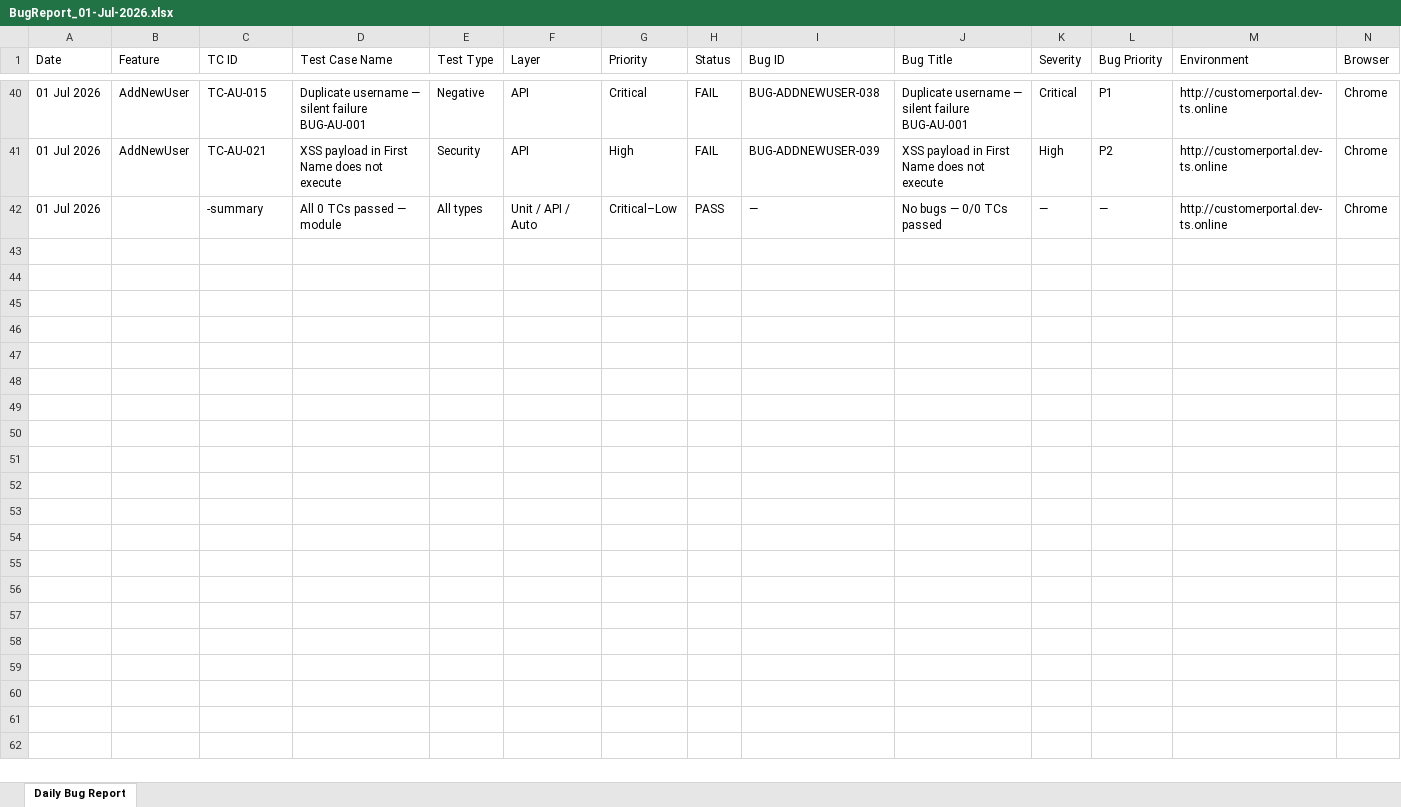
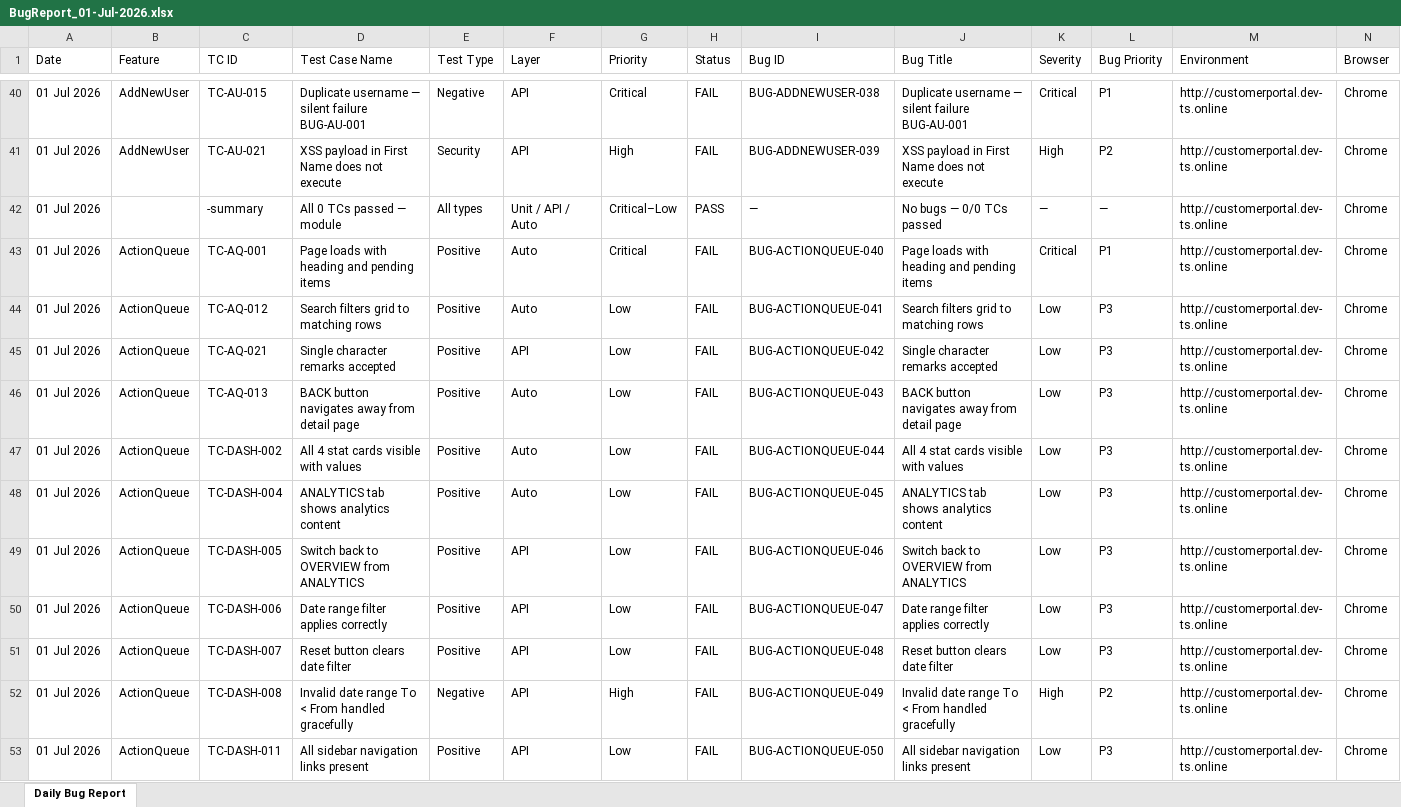
Before and after one commit to TestQueens555/Customer_connect, an Excel workbook: Test Execution Report_Git/Daily Reports/BugReport_01-Jul-2026.xlsx, sheet Daily Bug Report, drawn as a sheet; only a part is shown, gaps mark what is left out; values as stored, in another font and other column widths than the file's, no borders; rows hold the shown columns only; the diff names each change by its address in the sheet, - before the commit and + after, or states it on an @@ line.

```diff
--- a/Test Execution Report_Git/Daily Reports/BugReport_01-Jul-2026.xlsx (sheet Daily Bug Report)
+++ b/Test Execution Report_Git/Daily Reports/BugReport_01-Jul-2026.xlsx (sheet Daily Bug Report)
+row 43: 01 Jul 2026 | ActionQueue | TC-AQ-001 | Page loads with heading and pending items | Positive | Auto | Critical | FAIL | BUG-ACTIONQUEUE-040 | Page loads with heading and pending items | Critical | P1 | http://customerportal.dev-ts.online | Chrome
+row 44: 01 Jul 2026 | ActionQueue | TC-AQ-012 | Search filters grid to matching rows | Positive | Auto | Low | FAIL | BUG-ACTIONQUEUE-041 | Search filters grid to matching rows | Low | P3 | http://customerportal.dev-ts.online | Chrome
+row 45: 01 Jul 2026 | ActionQueue | TC-AQ-021 | Single character remarks accepted | Positive | API | Low | FAIL | BUG-ACTIONQUEUE-042 | Single character remarks accepted | Low | P3 | http://customerportal.dev-ts.online | Chrome
+row 46: 01 Jul 2026 | ActionQueue | TC-AQ-013 | BACK button navigates away from detail page | Positive | Auto | Low | FAIL | BUG-ACTIONQUEUE-043 | BACK button navigates away from detail page | Low | P3 | http://customerportal.dev-ts.online | Chrome
+row 47: 01 Jul 2026 | ActionQueue | TC-DASH-002 | All 4 stat cards visible with values | Positive | Auto | Low | FAIL | BUG-ACTIONQUEUE-044 | All 4 stat cards visible with values | Low | P3 | http://customerportal.dev-ts.online | Chrome
+row 48: 01 Jul 2026 | ActionQueue | TC-DASH-004 | ANALYTICS tab shows analytics content | Positive | Auto | Low | FAIL | BUG-ACTIONQUEUE-045 | ANALYTICS tab shows analytics content | Low | P3 | http://customerportal.dev-ts.online | Chrome
+row 49: 01 Jul 2026 | ActionQueue | TC-DASH-005 | Switch back to OVERVIEW from ANALYTICS | Positive | API | Low | FAIL | BUG-ACTIONQUEUE-046 | Switch back to OVERVIEW from ANALYTICS | Low | P3 | http://customerportal.dev-ts.online | Chrome
+row 50: 01 Jul 2026 | ActionQueue | TC-DASH-006 | Date range filter applies correctly | Positive | API | Low | FAIL | BUG-ACTIONQUEUE-047 | Date range filter applies correctly | Low | P3 | http://customerportal.dev-ts.online | Chrome
+row 51: 01 Jul 2026 | ActionQueue | TC-DASH-007 | Reset button clears date filter | Positive | API | Low | FAIL | BUG-ACTIONQUEUE-048 | Reset button clears date filter | Low | P3 | http://customerportal.dev-ts.online | Chrome
+row 52: 01 Jul 2026 | ActionQueue | TC-DASH-008 | Invalid date range To < From handled gracefully | Negative | API | High | FAIL | BUG-ACTIONQUEUE-049 | Invalid date range To < From handled gracefully | High | P2 | http://customerportal.dev-ts.online | Chrome
+row 53: 01 Jul 2026 | ActionQueue | TC-DASH-011 | All sidebar navigation links present | Positive | API | Low | FAIL | BUG-ACTIONQUEUE-050 | All sidebar navigation links present | Low | P3 | http://customerportal.dev-ts.online | Chrome
```
Also changed, not shown: Test Execution Report_Git/Feature Reports/ActionQueue.xlsx, Test Execution Report_Git/Feature Reports/CreateTicket.xlsx, 3 other files.
